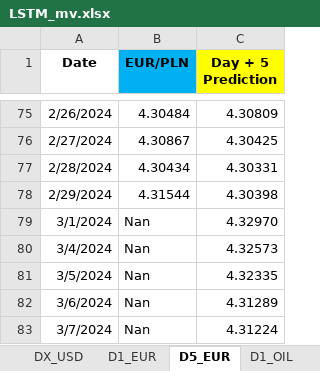
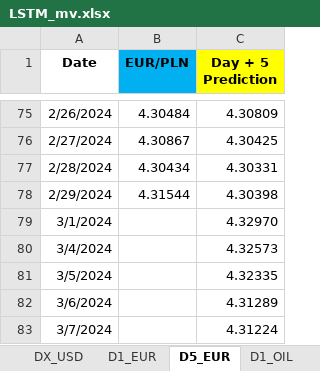
Before and after one commit to Rohit02709/comm10, an Excel workbook: LSTM_mv.xlsx, sheet D5_EUR, drawn as a sheet; only a part is shown, gaps mark what is left out; values as stored, in another font and other column widths than the file's, no borders; the diff names each change by its address in the sheet, - before the commit and + after, or states it on an @@ line.

Commit message:
Add files via upload

```diff
--- a/LSTM_mv.xlsx (sheet D5_EUR)
+++ b/LSTM_mv.xlsx (sheet D5_EUR)
-B79:B83 (EUR/PLN): Nan
+B79:B83 (EUR/PLN): (empty)
```
